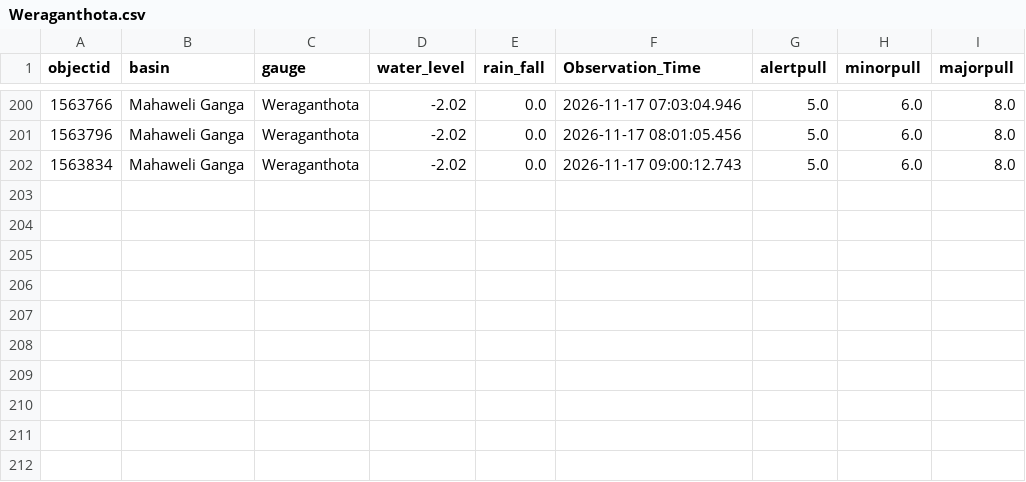
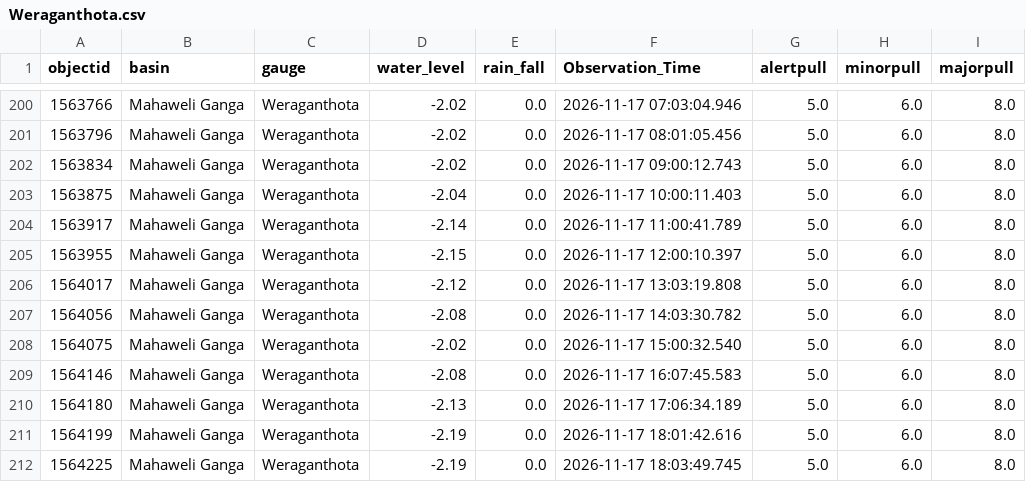
Before and after one commit to lokithasendila/CascadeRisk-Project, a CSV file: Station_Rainfall_CSVs/Weraganthota.csv, drawn as a sheet; only a part is shown, gaps mark what is left out; the diff names each change by its address in the sheet, - before the commit and + after, or states it on an @@ line.

```diff
--- a/Station_Rainfall_CSVs/Weraganthota.csv
+++ b/Station_Rainfall_CSVs/Weraganthota.csv
+row 203: 1563875 | Mahaweli Ganga | Weraganthota | -2.04 | 0.0 | 2026-11-17 10:00:11.403 | 5.0 | 6.0 | 8.0
+row 204: 1563917 | Mahaweli Ganga | Weraganthota | -2.14 | 0.0 | 2026-11-17 11:00:41.789 | 5.0 | 6.0 | 8.0
+row 205: 1563955 | Mahaweli Ganga | Weraganthota | -2.15 | 0.0 | 2026-11-17 12:00:10.397 | 5.0 | 6.0 | 8.0
+row 206: 1564017 | Mahaweli Ganga | Weraganthota | -2.12 | 0.0 | 2026-11-17 13:03:19.808 | 5.0 | 6.0 | 8.0
+row 207: 1564056 | Mahaweli Ganga | Weraganthota | -2.08 | 0.0 | 2026-11-17 14:03:30.782 | 5.0 | 6.0 | 8.0
+row 208: 1564075 | Mahaweli Ganga | Weraganthota | -2.02 | 0.0 | 2026-11-17 15:00:32.540 | 5.0 | 6.0 | 8.0
+row 209: 1564146 | Mahaweli Ganga | Weraganthota | -2.08 | 0.0 | 2026-11-17 16:07:45.583 | 5.0 | 6.0 | 8.0
+row 210: 1564180 | Mahaweli Ganga | Weraganthota | -2.13 | 0.0 | 2026-11-17 17:06:34.189 | 5.0 | 6.0 | 8.0
+row 211: 1564199 | Mahaweli Ganga | Weraganthota | -2.19 | 0.0 | 2026-11-17 18:01:42.616 | 5.0 | 6.0 | 8.0
+row 212: 1564225 | Mahaweli Ganga | Weraganthota | -2.19 | 0.0 | 2026-11-17 18:03:49.745 | 5.0 | 6.0 | 8.0
```
Also changed, not shown: Station_Rainfall_CSVs/Kalawellawa_(Millakanda).csv, Station_Rainfall_CSVs/Katharagama.csv, 38 other files.
